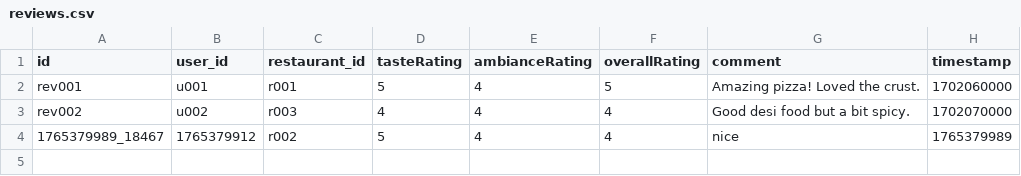
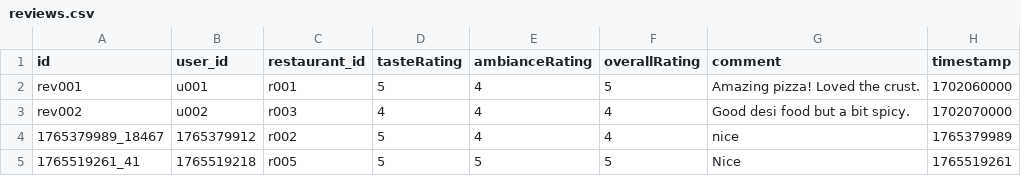
Before and after one commit to hasham14fw/csv_files_DS, a CSV file: reviews.csv, drawn as a sheet; the diff names each change by its address in the sheet, - before the commit and + after, or states it on an @@ line.

Commit message:
Update reviews.csv via Backend

```diff
--- a/reviews.csv
+++ b/reviews.csv
+row 5: 1765519261_41 | 1765519218 | r005 | 5 | 5 | 5 | Nice | 1765519261
```
